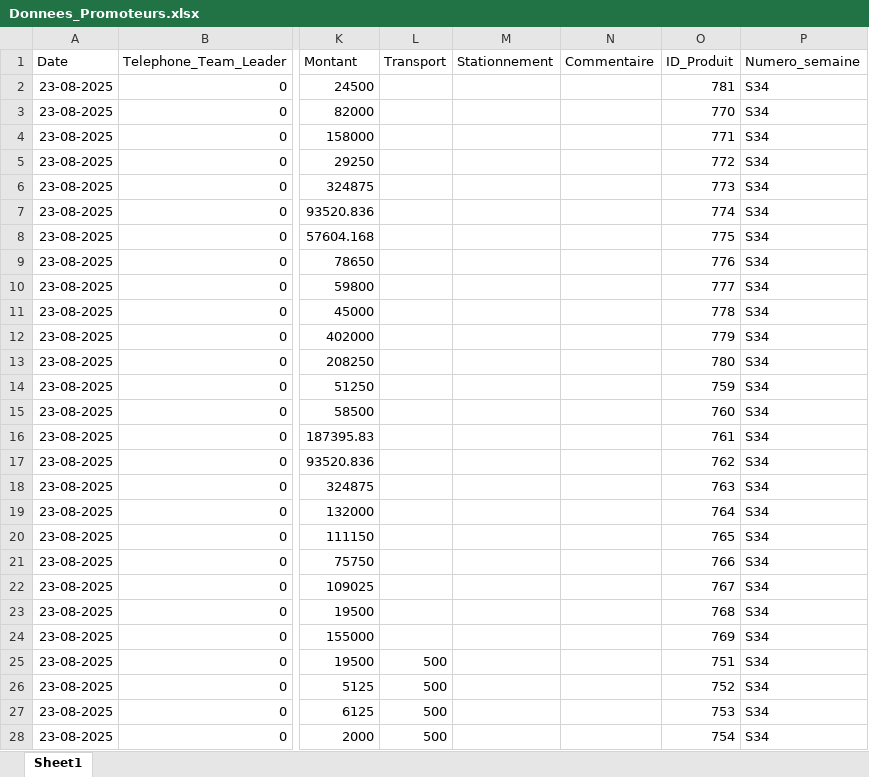
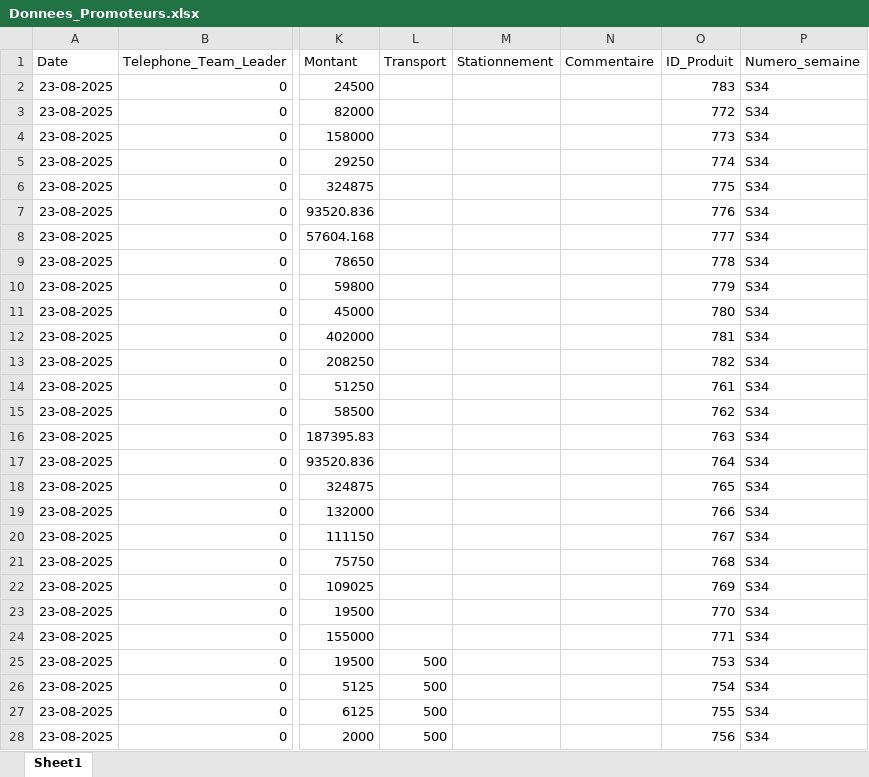
Before and after one commit to abdoulaye1301/Promoteur, an Excel workbook: Donnees_Promoteurs.xlsx, sheet Sheet1, drawn as a sheet; only a part is shown, gaps mark what is left out; values as stored, in another font and other column widths than the file's, no borders; the diff covers the shown part only; the diff names each change by its address in the sheet, - before the commit and + after, or states it on an @@ line.

Commit message:
Rapport du 23 Aout 2025

```diff
--- a/Donnees_Promoteurs.xlsx (sheet Sheet1)
+++ b/Donnees_Promoteurs.xlsx (sheet Sheet1)
-O2 (ID_Produit): 781
+O2 (ID_Produit): 783
-O3 (ID_Produit): 770
+O3 (ID_Produit): 772
-O4 (ID_Produit): 771
+O4 (ID_Produit): 773
-O5 (ID_Produit): 772
+O5 (ID_Produit): 774
-O6 (ID_Produit): 773
+O6 (ID_Produit): 775
-O7 (ID_Produit): 774
+O7 (ID_Produit): 776
-O8 (ID_Produit): 775
+O8 (ID_Produit): 777
-O9 (ID_Produit): 776
+O9 (ID_Produit): 778
-O10 (ID_Produit): 777
+O10 (ID_Produit): 779
-O11 (ID_Produit): 778
+O11 (ID_Produit): 780
-O12 (ID_Produit): 779
+O12 (ID_Produit): 781
-O13 (ID_Produit): 780
+O13 (ID_Produit): 782
-O14 (ID_Produit): 759
+O14 (ID_Produit): 761
-O15 (ID_Produit): 760
+O15 (ID_Produit): 762
-O16 (ID_Produit): 761
+O16 (ID_Produit): 763
-O17 (ID_Produit): 762
+O17 (ID_Produit): 764
-O18 (ID_Produit): 763
+O18 (ID_Produit): 765
-O19 (ID_Produit): 764
+O19 (ID_Produit): 766
-O20 (ID_Produit): 765
+O20 (ID_Produit): 767
-O21 (ID_Produit): 766
+O21 (ID_Produit): 768
-O22 (ID_Produit): 767
+O22 (ID_Produit): 769
-O23 (ID_Produit): 768
+O23 (ID_Produit): 770
-O24 (ID_Produit): 769
+O24 (ID_Produit): 771
-O25 (ID_Produit): 751
+O25 (ID_Produit): 753
-O26 (ID_Produit): 752
+O26 (ID_Produit): 754
-O27 (ID_Produit): 753
+O27 (ID_Produit): 755
-O28 (ID_Produit): 754
+O28 (ID_Produit): 756
```
Also changed, not shown: 2 added rows and 33 edited cells elsewhere in this sheet.
